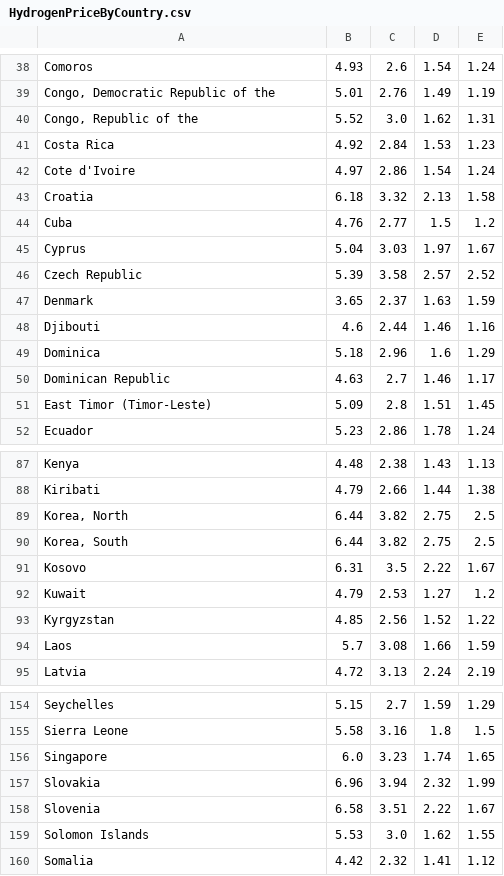
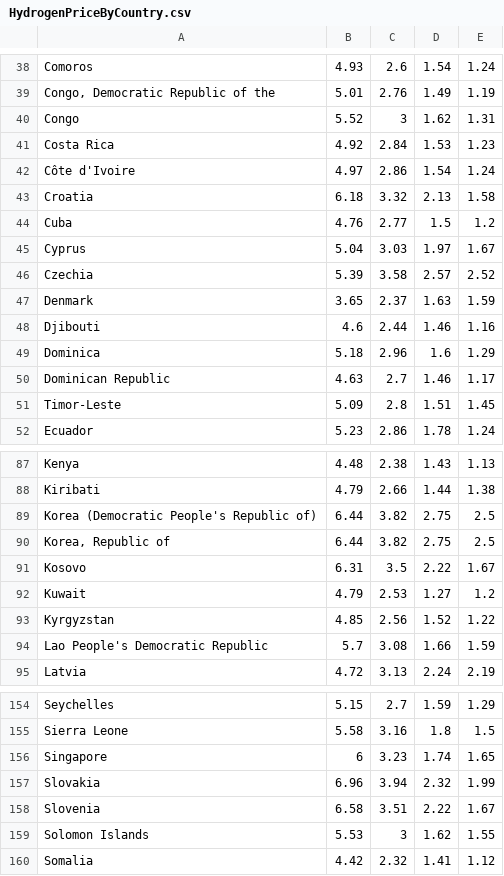
Before and after one commit to Christophepjh/Christophepjh.github.io, a CSV file: HydrogenPriceByCountry.csv, drawn as a sheet; only a part is shown, gaps mark what is left out; the diff covers the shown part only.

Commit message:
Add files via upload

```diff
--- a/HydrogenPriceByCountry.csv
+++ b/HydrogenPriceByCountry.csv
@@ -40 +40 @@
-"Congo, Republic of the","5.52","3.0","1.62","1.31"
+Congo,5.52,3,1.62,1.31
@@ -42 +42 @@
-"Cote d'Ivoire","4.97","2.86","1.54","1.24"
+Côte d'Ivoire,4.97,2.86,1.54,1.24
@@ -46 +46 @@
-"Czech Republic","5.39","3.58","2.57","2.52"
+Czechia,5.39,3.58,2.57,2.52
@@ -51 +51 @@
-"East Timor (Timor-Leste)","5.09","2.8","1.51","1.45"
+Timor-Leste,5.09,2.8,1.51,1.45
@@ -89,2 +89,2 @@
-"Korea, North","6.44","3.82","2.75","2.5"
-"Korea, South","6.44","3.82","2.75","2.5"
+Korea (Democratic People's Republic of),6.44,3.82,2.75,2.5
+"Korea, Republic of",6.44,3.82,2.75,2.5
@@ -94 +94 @@
-"Laos","5.7","3.08","1.66","1.59"
+Lao People's Democratic Republic,5.7,3.08,1.66,1.59
@@ -156 +156 @@
-"Singapore","6.0","3.23","1.74","1.65"
+Singapore,6,3.23,1.74,1.65
@@ -159 +159 @@
-"Solomon Islands","5.53","3.0","1.62","1.55"
+Solomon Islands,5.53,3,1.62,1.55
```
Also changed, not shown: 15 edited cells elsewhere in this file.
